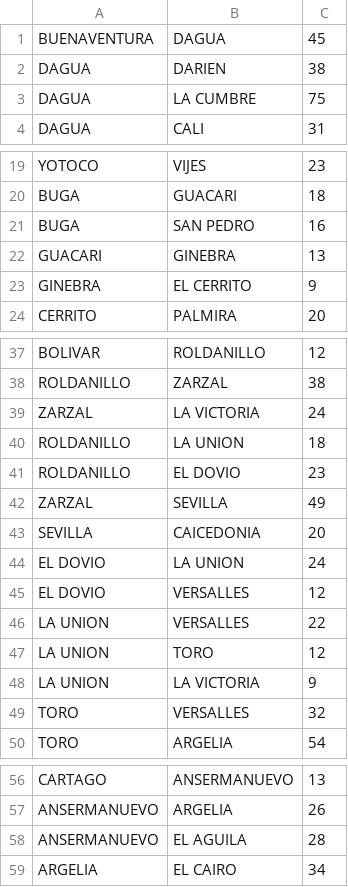
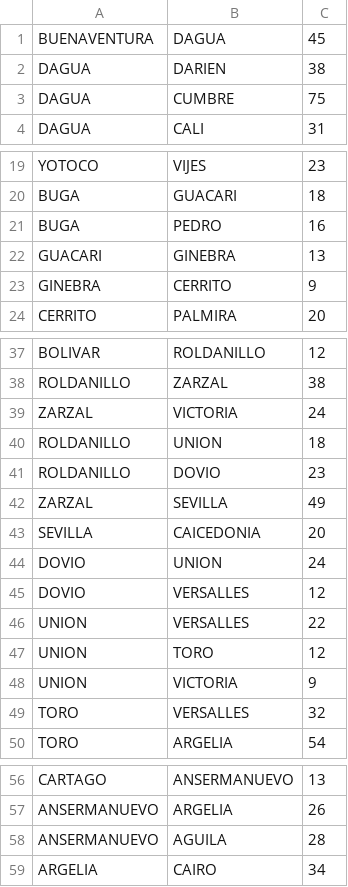
Before and after one commit to Rockthor1106/Shortest_Ways_Valle_Del_Cauca, a CSV file: data/DistanceMunicipalyValley.csv, drawn as a sheet; only a part is shown, gaps mark what is left out.

Commit message:
Update

```diff
--- a/data/DistanceMunicipalyValley.csv
+++ b/data/DistanceMunicipalyValley.csv
@@ -2,3 +2,3 @@ BUENAVENTURA,DAGUA,45
 DAGUA,DARIEN,38
-DAGUA,LA CUMBRE,75
+DAGUA,CUMBRE,75
 DAGUA,CALI,31
@@ -20,5 +20,5 @@ YOTOCO,VIJES,23
 BUGA,GUACARI,18
-BUGA,SAN PEDRO,16
+BUGA,PEDRO,16
 GUACARI,GINEBRA,13
-GINEBRA,EL CERRITO,9
+GINEBRA,CERRITO,9
 CERRITO,PALMIRA,20
@@ -38,12 +38,12 @@ BOLIVAR,ROLDANILLO,12
 ROLDANILLO,ZARZAL,38
-ZARZAL,LA VICTORIA,24
-ROLDANILLO,LA UNION,18
-ROLDANILLO,EL DOVIO,23
+ZARZAL,VICTORIA,24
+ROLDANILLO,UNION,18
+ROLDANILLO,DOVIO,23
 ZARZAL,SEVILLA,49
 SEVILLA,CAICEDONIA,20
-EL DOVIO,LA UNION,24
-EL DOVIO,VERSALLES,12
-LA UNION,VERSALLES,22
-LA UNION,TORO,12
-LA UNION,LA VICTORIA,9
+DOVIO,UNION,24
+DOVIO,VERSALLES,12
+UNION,VERSALLES,22
+UNION,TORO,12
+UNION,VICTORIA,9
 TORO,VERSALLES,32
@@ -57,3 +57,3 @@ CARTAGO,ANSERMANUEVO,13
 ANSERMANUEVO,ARGELIA,26
-ANSERMANUEVO,EL AGUILA,28
-ARGELIA,EL CAIRO,34
+ANSERMANUEVO,AGUILA,28
+ARGELIA,CAIRO,34
```
